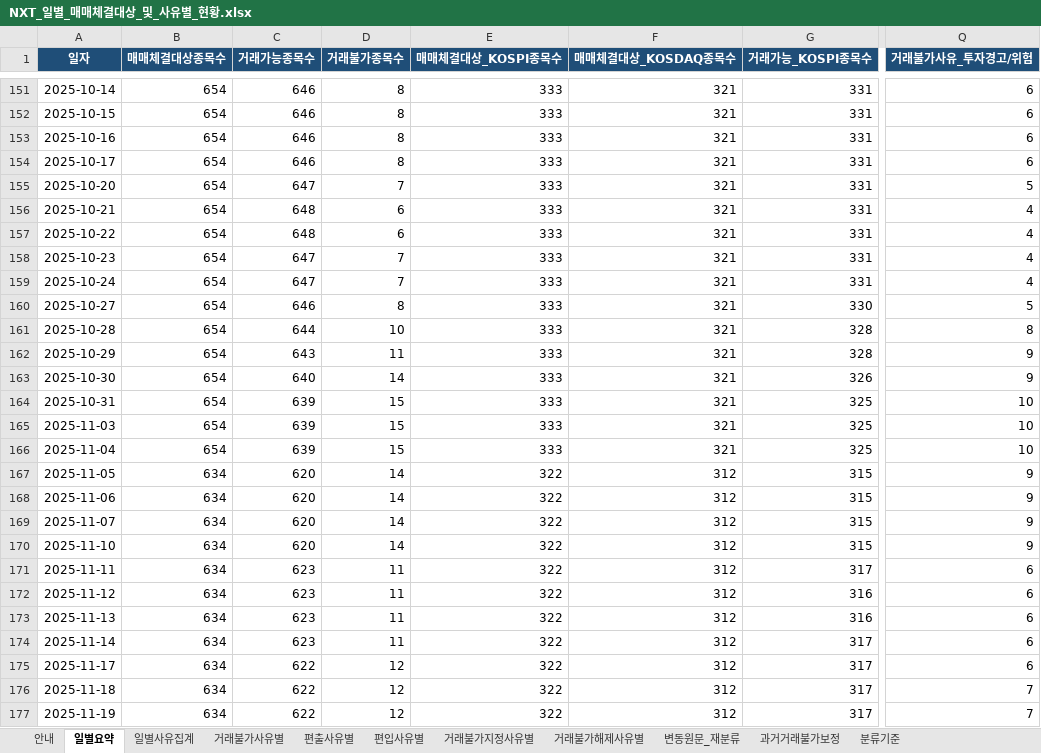
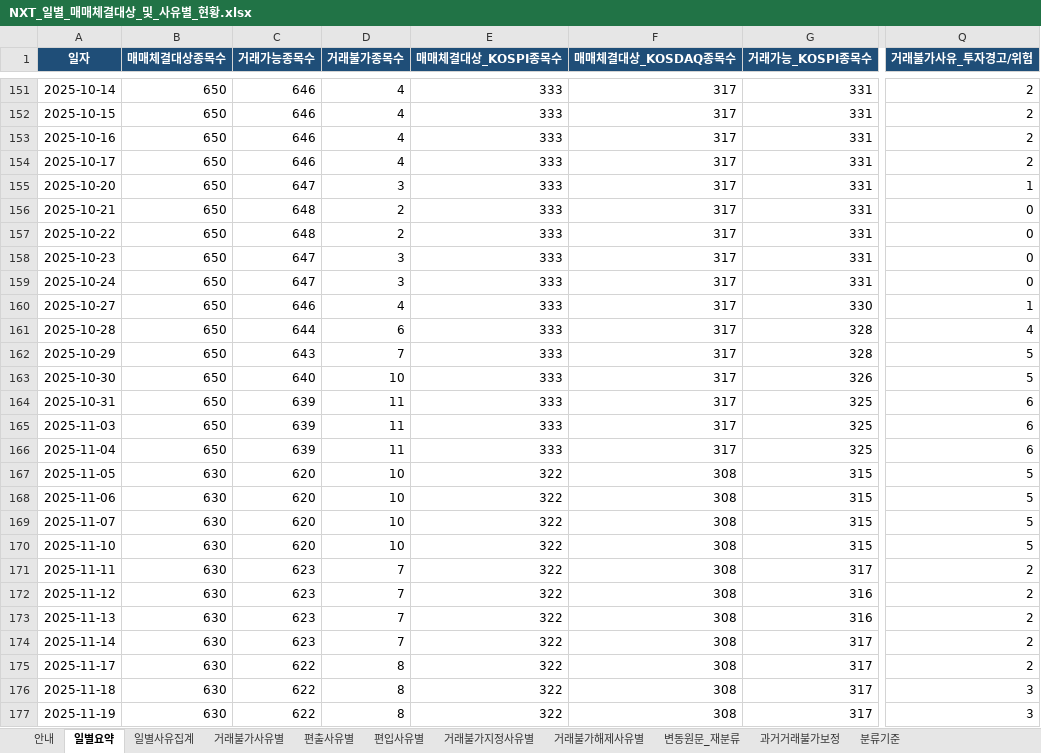
Before and after one commit to yule-one/nxt-market-monitor, an Excel workbook: exports/NXT_일별_매매체결대상_및_사유별_현황.xlsx, sheet 일별요약, drawn as a sheet; only a part is shown, gaps mark what is left out; values as stored, in another font and other column widths than the file's, no borders; table styles not drawn; the diff covers the shown part only; the diff names each change by its address in the sheet, - before the commit and + after, or states it on an @@ line.

```diff
--- a/exports/NXT_일별_매매체결대상_및_사유별_현황.xlsx (sheet 일별요약)
+++ b/exports/NXT_일별_매매체결대상_및_사유별_현황.xlsx (sheet 일별요약)
-B151:B166 (매매체결대상종목수): 654
+B151:B166 (매매체결대상종목수): 650
-D151:D154 (거래불가종목수): 8
+D151:D154 (거래불가종목수): 4
-F151:F166 (매매체결대상_KOSDAQ종목수): 321
+F151:F166 (매매체결대상_KOSDAQ종목수): 317
-Q151:Q154 (거래불가사유_투자경고/위험): 6
+Q151:Q154 (거래불가사유_투자경고/위험): 2
-D155 (거래불가종목수): 7
+D155 (거래불가종목수): 3
-Q155 (거래불가사유_투자경고/위험): 5
+Q155 (거래불가사유_투자경고/위험): 1
-D156:D157 (거래불가종목수): 6
+D156:D157 (거래불가종목수): 2
-Q156:Q159 (거래불가사유_투자경고/위험): 4
+Q156:Q159 (거래불가사유_투자경고/위험): 0
-D158:D159 (거래불가종목수): 7
+D158:D159 (거래불가종목수): 3
-D160 (거래불가종목수): 8
+D160 (거래불가종목수): 4
-Q160 (거래불가사유_투자경고/위험): 5
+Q160 (거래불가사유_투자경고/위험): 1
-D161 (거래불가종목수): 10
+D161 (거래불가종목수): 6
-Q161 (거래불가사유_투자경고/위험): 8
+Q161 (거래불가사유_투자경고/위험): 4
-D162 (거래불가종목수): 11
+D162 (거래불가종목수): 7
-Q162:Q163 (거래불가사유_투자경고/위험): 9
+Q162:Q163 (거래불가사유_투자경고/위험): 5
-D163 (거래불가종목수): 14
+D163 (거래불가종목수): 10
-D164:D166 (거래불가종목수): 15
+D164:D166 (거래불가종목수): 11
-Q164:Q166 (거래불가사유_투자경고/위험): 10
+Q164:Q166 (거래불가사유_투자경고/위험): 6
-B167:B177 (매매체결대상종목수): 634
+B167:B177 (매매체결대상종목수): 630
-D167:D170 (거래불가종목수): 14
+D167:D170 (거래불가종목수): 10
-F167:F177 (매매체결대상_KOSDAQ종목수): 312
+F167:F177 (매매체결대상_KOSDAQ종목수): 308
-Q167:Q170 (거래불가사유_투자경고/위험): 9
+Q167:Q170 (거래불가사유_투자경고/위험): 5
-D171:D174 (거래불가종목수): 11
+D171:D174 (거래불가종목수): 7
-Q171:Q175 (거래불가사유_투자경고/위험): 6
+Q171:Q175 (거래불가사유_투자경고/위험): 2
-D175:D177 (거래불가종목수): 12
+D175:D177 (거래불가종목수): 8
-Q176:Q177 (거래불가사유_투자경고/위험): 7
+Q176:Q177 (거래불가사유_투자경고/위험): 3
```
Also changed, not shown: 1098 edited cells elsewhere in this sheet, sheet 과거거래불가보정, sheet 일별사유집계, sheet 거래불가사유별, 3 other files.
